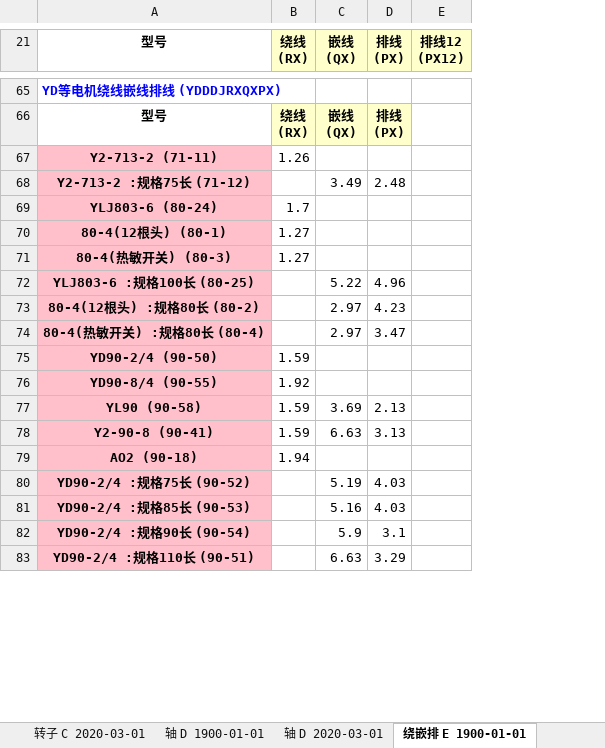
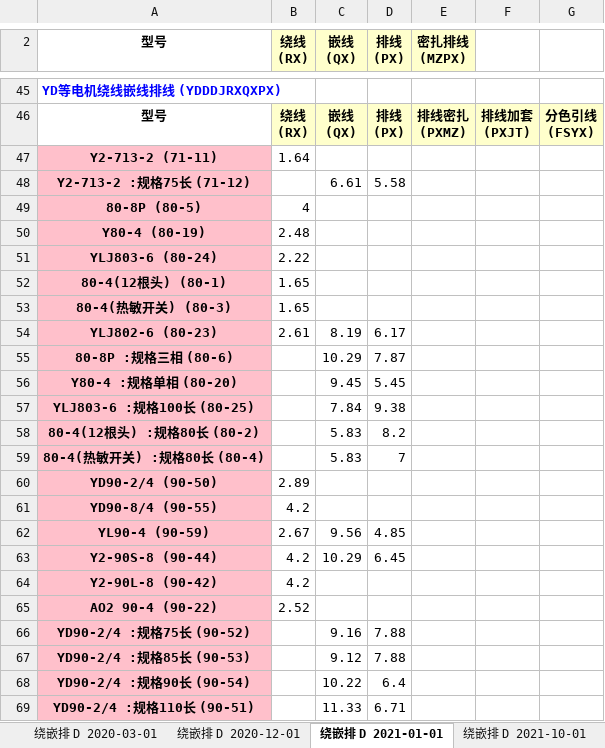
Before and after one commit to richardjl1234/jingying_sqlite_2_mysql, an Excel workbook: 定额.xlsx, sheet 绕嵌排 D 2021-01-01, drawn as a sheet; only a part is shown, gaps mark what is left out; values as stored, in another font and other column widths than the file's, no borders; removed rows and columns are numbered as before the commit, all else as after; ↵ is a line break in a cell; the diff covers the shown part only; the diff names each change by its address in the sheet, - before the commit and + after, or states it on an @@ line.

```diff
--- a/定额.xlsx (sheet 绕嵌排 D 2021-01-01)
+++ b/定额.xlsx (sheet 绕嵌排 D 2021-01-01)
-sheet tab: 轴 D 1900-01-01
+sheet tab: 绕嵌排 D 2020-03-01
-sheet tab: 轴 D 2020-03-01
+sheet tab: 绕嵌排 D 2020-12-01
-sheet tab: 绕嵌排 E 1900-01-01
+sheet tab: 绕嵌排 D 2021-01-01
-column E (排线12 (PX12)), empty
+column E (密扎排线 (MZPX)), row 46: 排线密扎 ↵ (PXMZ)
+column F, row 46: 排线加套 ↵ (PXJT)
+column G, row 46: 分色引线 ↵ (FSYX)
-B47 (绕线 (RX)): 1.26
+B47 (绕线 (RX)): 1.64
-C48 (嵌线 (QX)): 3.49
+C48 (嵌线 (QX)): 6.61
-D48 (排线 (PX)): 2.48
+D48 (排线 (PX)): 5.58
+row 49: 80-8P (80-5) | 4
+row 50: Y80-4 (80-19) | 2.48
-B51 (绕线 (RX)): 1.7
+B51 (绕线 (RX)): 2.22
-B52:B53 (绕线 (RX)): 1.27
+B52:B53 (绕线 (RX)): 1.65
+row 54: YLJ802-6 (80-23) | 2.61 | 8.19 | 6.17
+row 55: 80-8P :规格三相 (80-6) |  | 10.29 | 7.87
+row 56: Y80-4 :规格单相 (80-20) |  | 9.45 | 5.45
-C57 (嵌线 (QX)): 5.22
+C57 (嵌线 (QX)): 7.84
-D57 (排线 (PX)): 4.96
+D57 (排线 (PX)): 9.38
-C58:C59 (嵌线 (QX)): 2.97
+C58:C59 (嵌线 (QX)): 5.83
-D58 (排线 (PX)): 4.23
+D58 (排线 (PX)): 8.2
-D59 (排线 (PX)): 3.47
+D59 (排线 (PX)): 7
-B60 (绕线 (RX)): 1.59
+B60 (绕线 (RX)): 2.89
-B61 (绕线 (RX)): 1.92
+B61 (绕线 (RX)): 4.2
-row 77: YL90 (90-58) | 1.59 | 3.69 | 2.13
-row 78: Y2-90-8 (90-41) | 1.59 | 6.63 | 3.13
-row 79: AO2 (90-18) | 1.94
+row 62: YL90-4 (90-59) | 2.67 | 9.56 | 4.85
+row 63: Y2-90S-8 (90-44) | 4.2 | 10.29 | 6.45
+row 64: Y2-90L-8 (90-42) | 4.2
+row 65: AO2 90-4 (90-22) | 2.52
-C66 (嵌线 (QX)): 5.19
+C66 (嵌线 (QX)): 9.16
-D66:D67 (排线 (PX)): 4.03
+D66:D67 (排线 (PX)): 7.88
-C67 (嵌线 (QX)): 5.16
+C67 (嵌线 (QX)): 9.12
-C68 (嵌线 (QX)): 5.9
+C68 (嵌线 (QX)): 10.22
-D68 (排线 (PX)): 3.1
+D68 (排线 (PX)): 6.4
-C69 (嵌线 (QX)): 6.63
+C69 (嵌线 (QX)): 11.33
-D69 (排线 (PX)): 3.29
+D69 (排线 (PX)): 6.71
```
Also changed, not shown: 57 added rows, 63 removed rows and 7 edited cells elsewhere in this sheet, sheet 轴转子 K 1900-01-01, sheet 绕嵌排 D 1900-01-01, sheet 端盖 I 2020-03-01, sheet 转子 H 2020-03-01, sheet 绕嵌排 D 2016-11-01, sheet 装配 F 2020-03-01, 14 more sheets, other sheet tabs, 2 other files.
